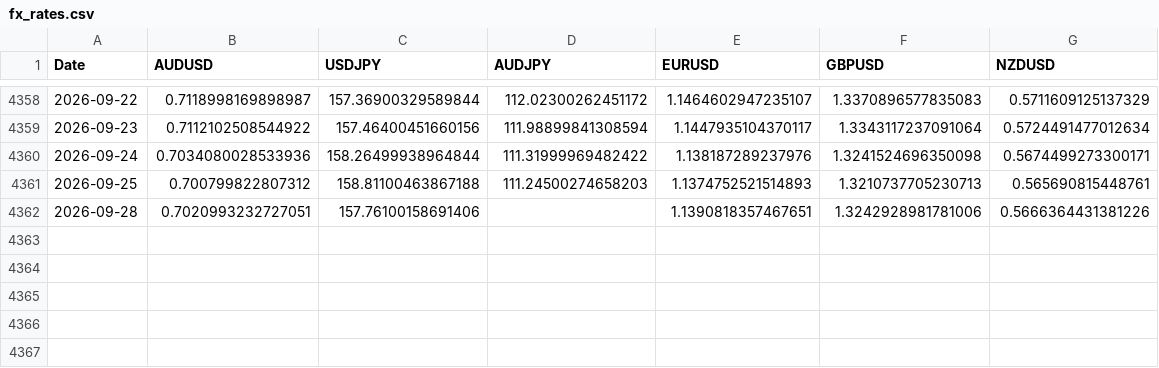
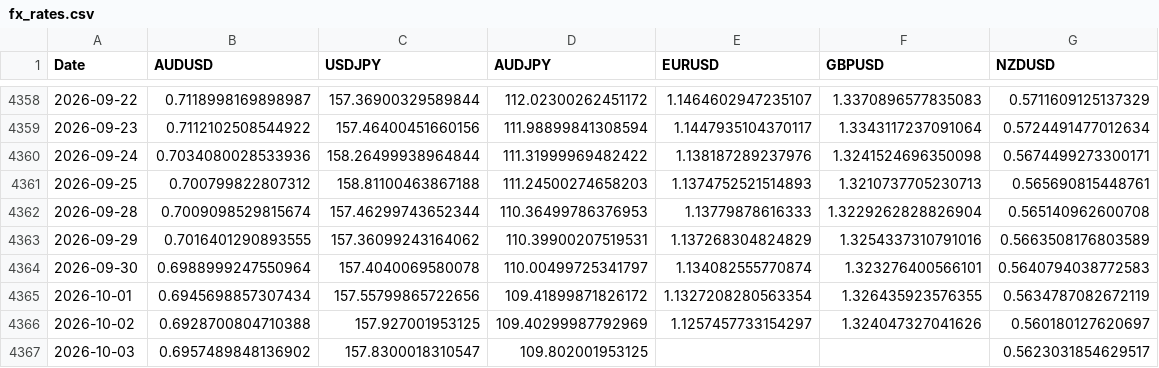
Before and after one commit to tbrown122387/stat-4170-public, a CSV file: lectures/data/fx_rates.csv, drawn as a sheet; only a part is shown, gaps mark what is left out.

```diff
--- a/lectures/data/fx_rates.csv
+++ b/lectures/data/fx_rates.csv
@@ -4361,2 +4361,7 @@ Date,AUDUSD,USDJPY,AUDJPY,EURUSD,GBPUSD,NZDUSD
 2026-09-25,0.700799822807312,158.81100463867188,111.24500274658203,1.1374752521514893,1.3210737705230713,0.565690815448761
-2026-09-28,0.7020993232727051,157.76100158691406,,1.1390818357467651,1.3242928981781006,0.5666364431381226
+2026-09-28,0.7009098529815674,157.46299743652344,110.36499786376953,1.13779878616333,1.3229262828826904,0.565140962600708
+2026-09-29,0.7016401290893555,157.36099243164062,110.39900207519531,1.137268304824829,1.3254337310791016,0.5663508176803589
+2026-09-30,0.6988999247550964,157.4040069580078,110.00499725341797,1.134082555770874,1.323276400566101,0.5640794038772583
+2026-10-01,0.6945698857307434,157.55799865722656,109.41899871826172,1.1327208280563354,1.326435923576355,0.5634787082672119
+2026-10-02,0.6928700804710388,157.927001953125,109.40299987792969,1.1257457733154297,1.324047327041626,0.560180127620697
+2026-10-03,0.6957489848136902,157.8300018310547,109.802001953125,,,0.5623031854629517
```
Also changed, not shown: lectures/data/carry_pnl.csv, lectures/data/prices.csv, 9 other files.
